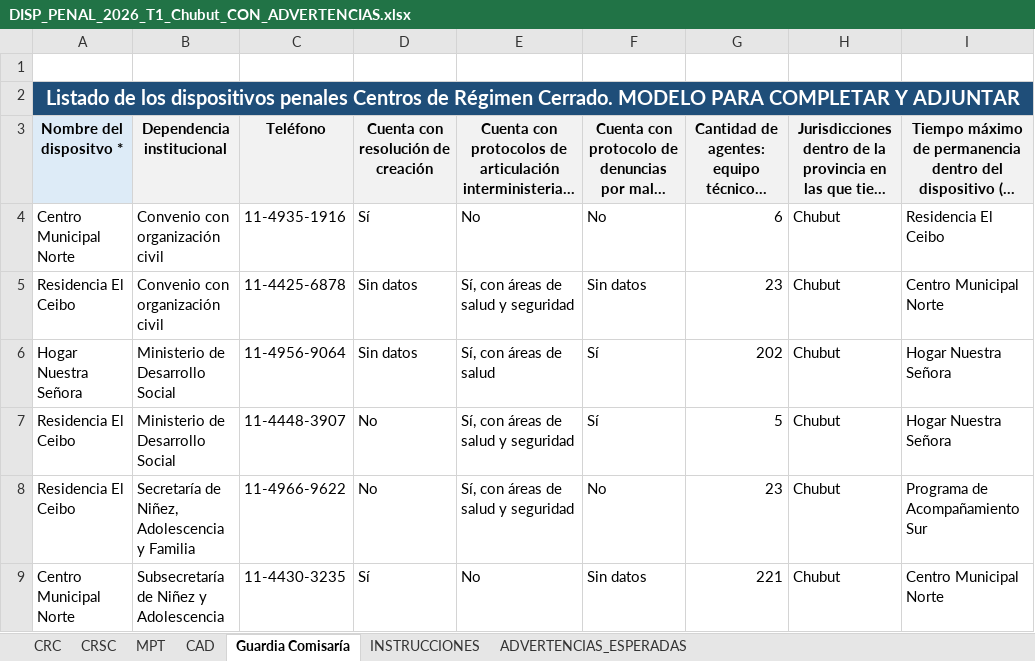
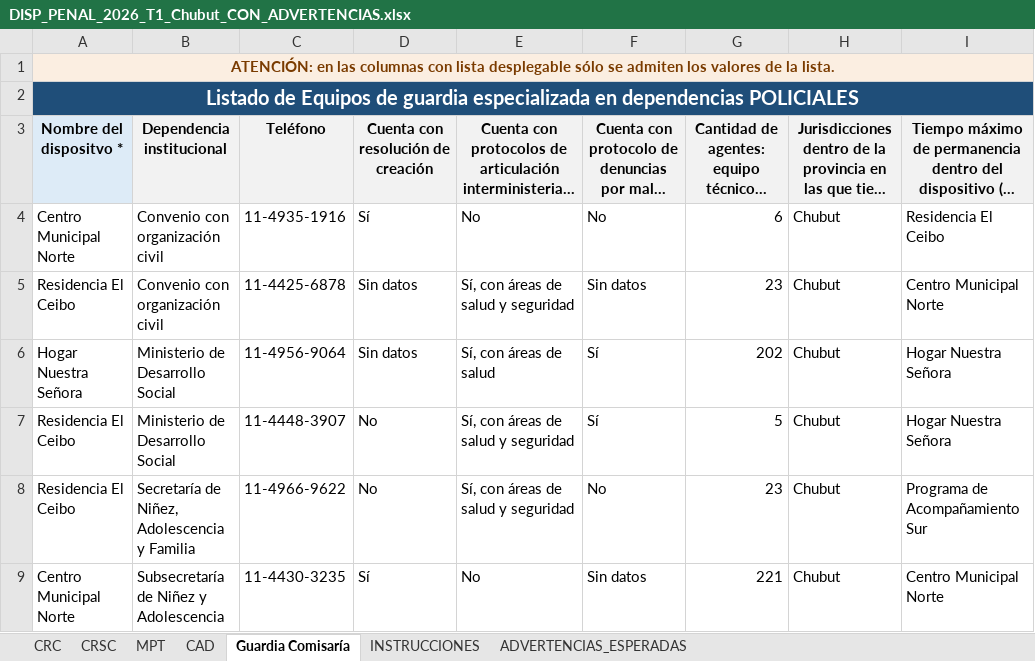
Before and after one commit to dsocial118/Modulo-de-Importaciones-Recurrentes, an Excel workbook: runac/demo/DISP_PENAL_2026_T1_Chubut_CON_ADVERTENCIAS.xlsx, sheet Guardia Comisaría, drawn as a sheet; only a part is shown; long unchanged cells end in …; values as stored, in another font and other column widths than the file's, no borders; the diff names each change by its address in the sheet, - before the commit and + after, or states it on an @@ line.

```diff
--- a/runac/demo/DISP_PENAL_2026_T1_Chubut_CON_ADVERTENCIAS.xlsx (sheet Guardia Comisaría)
+++ b/runac/demo/DISP_PENAL_2026_T1_Chubut_CON_ADVERTENCIAS.xlsx (sheet Guardia Comisaría)
-A1: (empty)
+A1: ATENCIÓN: en las columnas con lista desplegable sólo se admiten los valores de la lista.
-A1 fill: none
+A1 fill: #FBEEE1
+A1:I1 merged
-A2: Listado de los dispositivos penales Centros de Régimen Cerrado. MODELO PARA COMPLETAR Y ADJUNTAR
+A2: Listado de Equipos de guardia especializada en dependencias POLICIALES
```
Also changed, not shown: sheet MPT, sheet CRC, sheet CRSC, sheet CAD, runac/demo/DISP_SCP_2026_T1_Chubut_CON_ADVERTENCIAS.xlsx, runac/demo/MPE_2026_T1_Chubut_CON_ADVERTENCIAS.xlsx, 3 other files.
